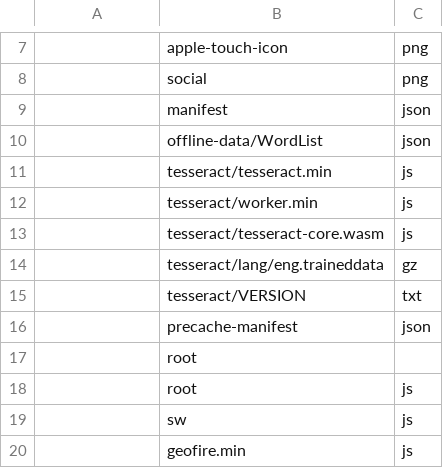
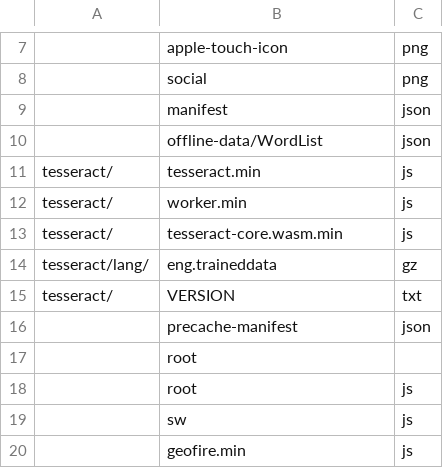
Before and after one commit to wolo-code/web-app, a TSV file: Config/URL.tsv, drawn as a sheet; only a part is shown, gaps mark what is left out; removed rows and columns are numbered as before the commit, all else as after; the diff names each change by its address in the sheet, - before the commit and + after, or states it on an @@ line.

```diff
--- a/Config/URL.tsv
+++ b/Config/URL.tsv
-row 11:  | tesseract/tesseract.min | js
-row 12:  | tesseract/worker.min | js
-row 13:  | tesseract/tesseract-core.wasm | js
-row 14:  | tesseract/lang/eng.traineddata | gz
-row 15:  | tesseract/VERSION | txt
+row 11: tesseract/ | tesseract.min | js
+row 12: tesseract/ | worker.min | js
+row 13: tesseract/ | tesseract-core.wasm.min | js
+row 14: tesseract/lang/ | eng.traineddata | gz
+row 15: tesseract/ | VERSION | txt
```
Also changed, not shown: 9 other files.
